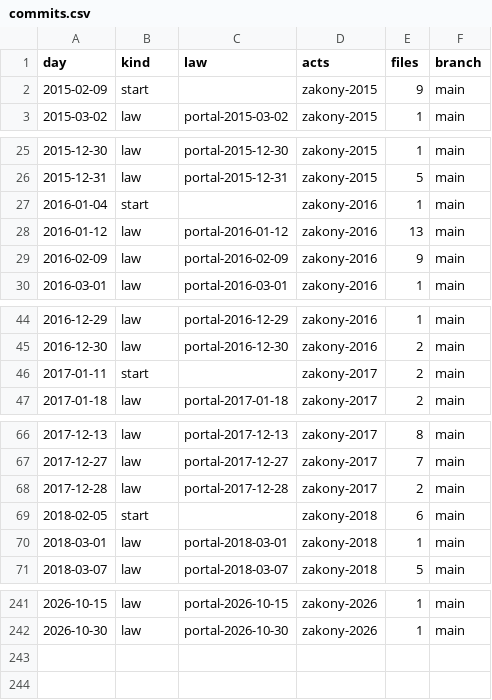
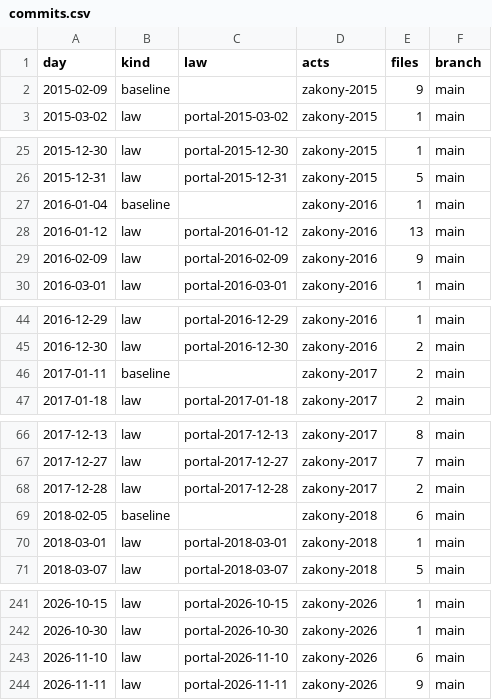
Before and after one commit to lexifina/russia-pskov-law, a CSV file: data/commits.csv, drawn as a sheet; only a part is shown, gaps mark what is left out; the diff covers the shown part only.

Commit message:
Documentation, tables, tools and REPRODUCE.md
Appended 2 commits to b2b0f6c278cf; corpus sha256 ac660be7320093cddc13701adac87d15fa36ab402d876f75f18d6c6d306b268a, data retrieved 2026-11-24.

Kind: documentation
Check: ru-pravo-pskov-20261124T143522Z

```diff
--- a/data/commits.csv
+++ b/data/commits.csv
@@ -1,3 +1,3 @@
 day,kind,law,acts,files,branch
-2015-02-09,start,,zakony-2015,9,main
+2015-02-09,baseline,,zakony-2015,9,main
 2015-03-02,law,portal-2015-03-02,zakony-2015,1,main
@@ -26,3 +26,3 @@ day,kind,law,acts,files,branch
 2015-12-31,law,portal-2015-12-31,zakony-2015,5,main
-2016-01-04,start,,zakony-2016,1,main
+2016-01-04,baseline,,zakony-2016,1,main
 2016-01-12,law,portal-2016-01-12,zakony-2016,13,main
@@ -45,3 +45,3 @@ day,kind,law,acts,files,branch
 2016-12-30,law,portal-2016-12-30,zakony-2016,2,main
-2017-01-11,start,,zakony-2017,2,main
+2017-01-11,baseline,,zakony-2017,2,main
 2017-01-18,law,portal-2017-01-18,zakony-2017,2,main
@@ -68,3 +68,3 @@ day,kind,law,acts,files,branch
 2017-12-28,law,portal-2017-12-28,zakony-2017,2,main
-2018-02-05,start,,zakony-2018,6,main
+2018-02-05,baseline,,zakony-2018,6,main
 2018-03-01,law,portal-2018-03-01,zakony-2018,1,main
@@ -242 +242,3 @@ day,kind,law,acts,files,branch
 2026-10-30,law,portal-2026-10-30,zakony-2026,1,main
+2026-11-10,law,portal-2026-11-10,zakony-2026,6,main
+2026-11-11,law,portal-2026-11-11,zakony-2026,9,main
```
Also changed, not shown: 8 edited cells elsewhere in this file, data/laws.csv, 26 other files.
